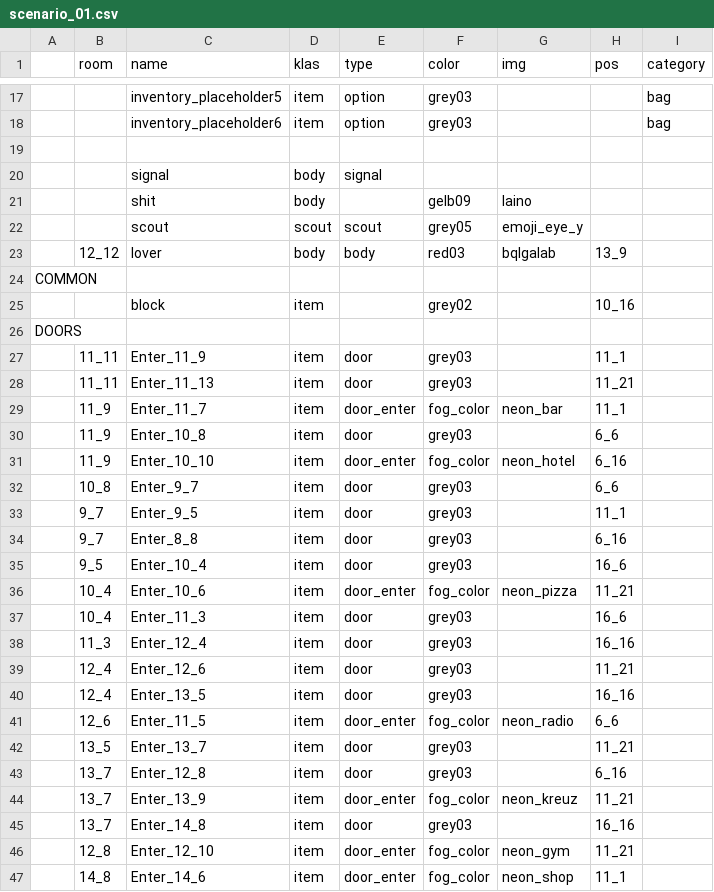
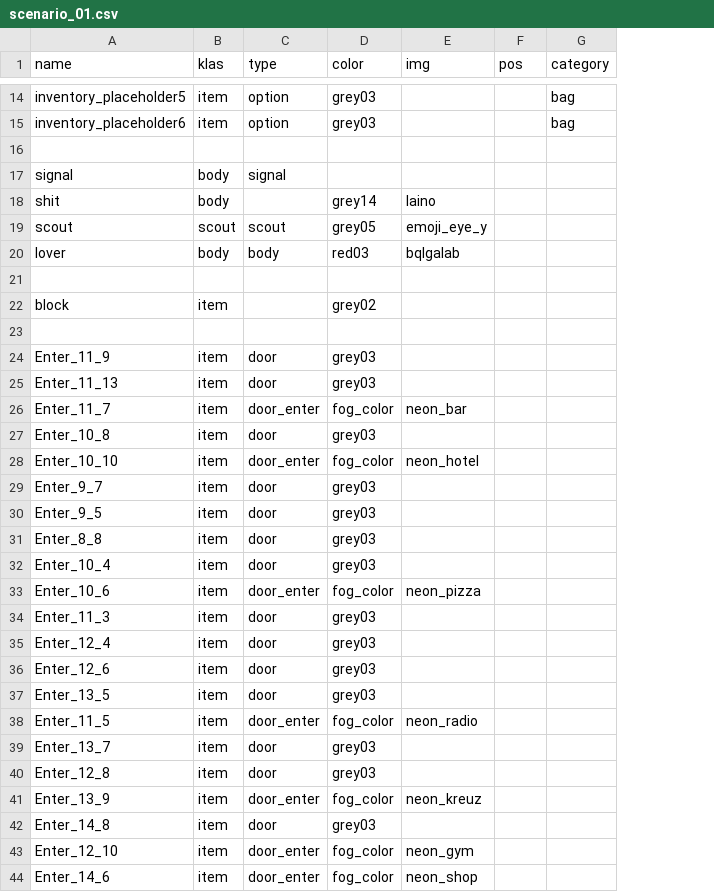
Before and after one commit to dimch0/circles, a CSV file: data/scenario_01/scenario_01.csv, drawn as a sheet; only a part is shown, gaps mark what is left out; removed rows and columns are numbered as before the commit, all else as after; the diff covers the shown part only; the diff names each change by its address in the sheet, - before the commit and + after, or states it on an @@ line.

```diff
--- a/data/scenario_01/scenario_01.csv
+++ b/data/scenario_01/scenario_01.csv
-column A, rows 24-26: COMMON |  | DOORS
-column B (room), rows 23-47: 12_12 |  |  |  | 11_11 | 11_11 | 11_9 | 11_9 | 11_9 | 10_8 | 9_7 | 9_7 | 9_5 | 10_4 | 10_4 | 11_3 | 12_4 | 12_4 | 12_6 | 13_5 | 13_7 | 13_7 | 13_7 | 12_8 | 14_8
-D18 (color): gelb09
+D18 (color): grey14
-F20 (pos): 13_9
+F20 (pos): (empty)
-F22 (pos): 10_16
+F22 (pos): (empty)
-F24 (pos): 11_1
+F24 (pos): (empty)
-F25 (pos): 11_21
+F25 (pos): (empty)
-F26 (pos): 11_1
+F26 (pos): (empty)
-F27 (pos): 6_6
+F27 (pos): (empty)
-F28 (pos): 6_16
+F28 (pos): (empty)
-F29 (pos): 6_6
+F29 (pos): (empty)
-F30 (pos): 11_1
+F30 (pos): (empty)
-F31 (pos): 6_16
+F31 (pos): (empty)
-F32 (pos): 16_6
+F32 (pos): (empty)
-F33 (pos): 11_21
+F33 (pos): (empty)
-F34 (pos): 16_6
+F34 (pos): (empty)
-F35 (pos): 16_16
+F35 (pos): (empty)
-F36 (pos): 11_21
+F36 (pos): (empty)
-F37 (pos): 16_16
+F37 (pos): (empty)
-F38 (pos): 6_6
+F38 (pos): (empty)
-F39 (pos): 11_21
+F39 (pos): (empty)
-F40 (pos): 6_16
+F40 (pos): (empty)
-F41 (pos): 11_21
+F41 (pos): (empty)
-F42 (pos): 16_16
+F42 (pos): (empty)
-F43 (pos): 11_21
+F43 (pos): (empty)
-F44 (pos): 11_1
+F44 (pos): (empty)
```
Also changed, not shown: 20 removed rows and 67 edited cells elsewhere in this file, data/all/all.csv, 6 other files.
